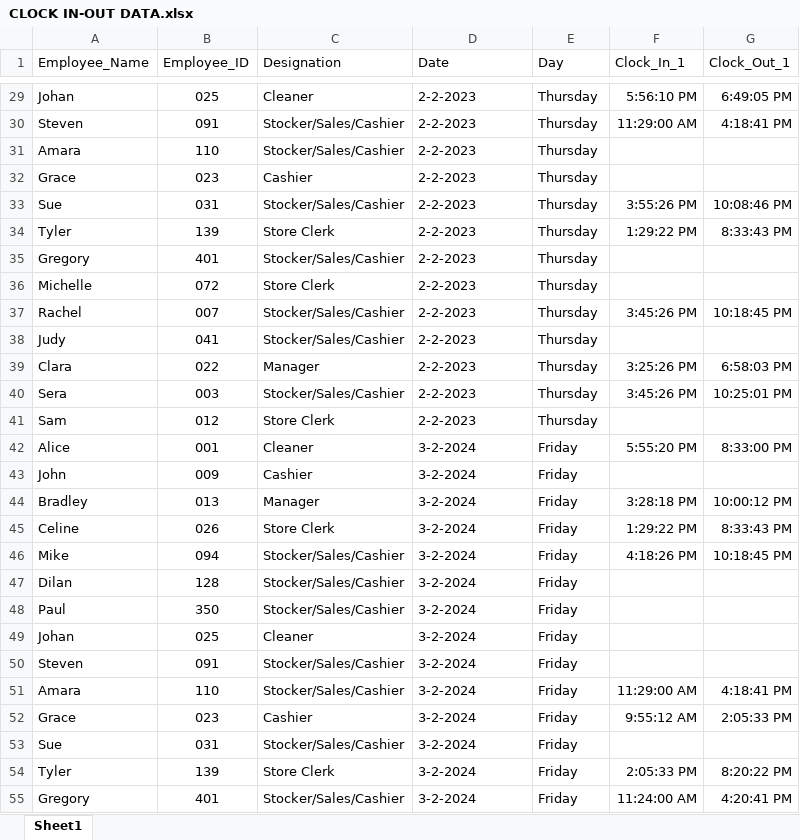
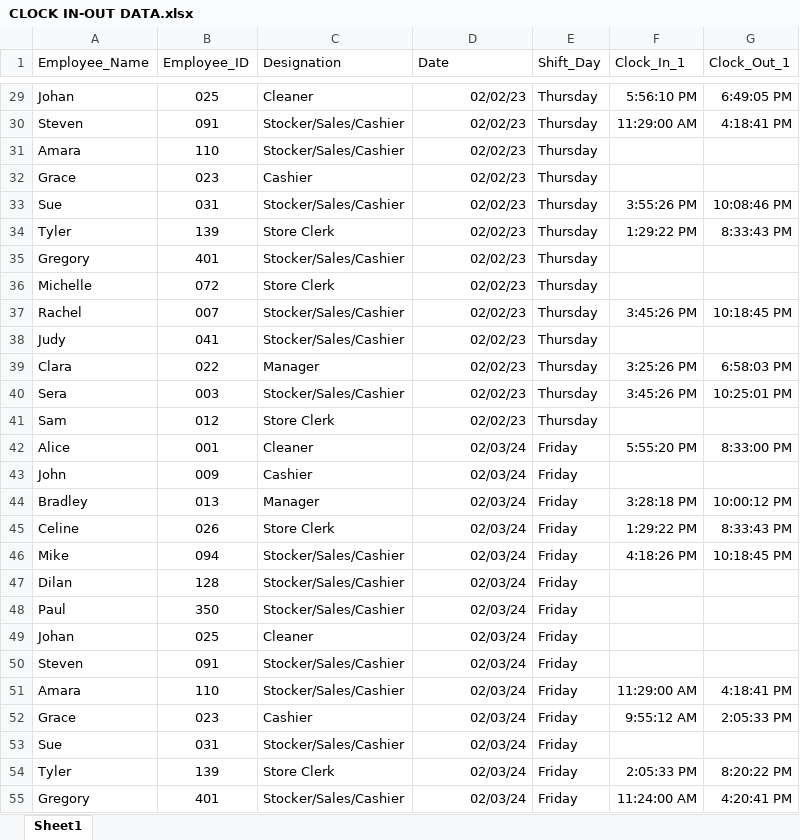
Before and after one commit to amandachoy1/Engg680_2024_Term_Project, an Excel workbook: Project Test/CLOCK IN-OUT DATA.xlsx, sheet Sheet1, drawn as a sheet; only a part is shown, gaps mark what is left out; values as stored, in another font and other column widths than the file's, no borders; charts and pictures and conditional formats not drawn; the diff covers the shown part only; the diff names each change by its address in the sheet, - before the commit and + after, or states it on an @@ line.

```diff
--- a/Project Test/CLOCK IN-OUT DATA.xlsx (sheet Sheet1)
+++ b/Project Test/CLOCK IN-OUT DATA.xlsx (sheet Sheet1)
-E1: Day
+E1: Shift_Day
-D29:D55 alignment: left
+D29:D55 alignment: right
-D29:D41 (Date): 2-2-2023
+D29:D41 (Date): 02/02/23
-D42:D55 (Date): 3-2-2024
+D42:D55 (Date): 02/03/24
```
Also changed, not shown: 253 edited cells and cell formats elsewhere in this sheet, charts or pictures, Project Test/shift.xlsx, 1 other file.
